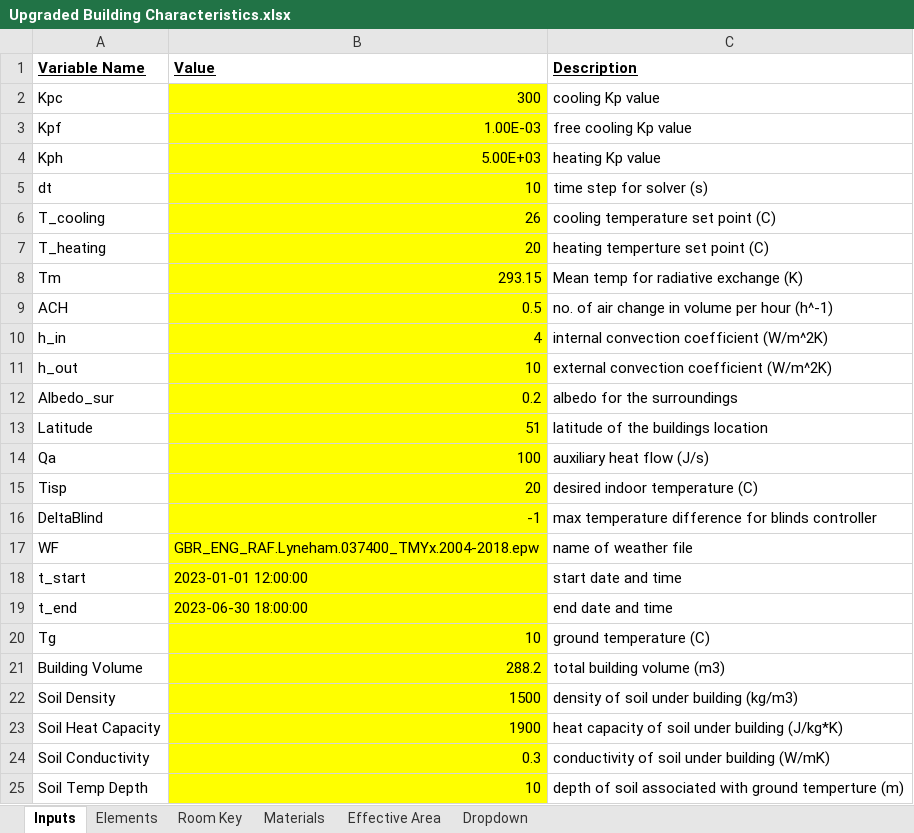
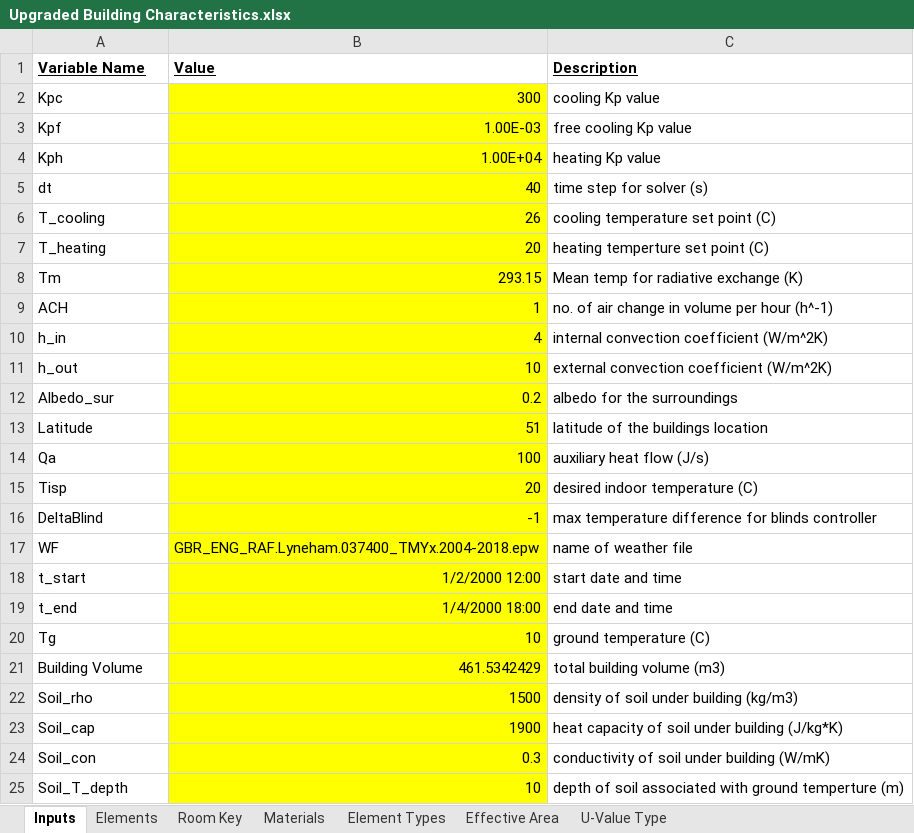
Before and after one commit to gerikcha/RenewEV-Heat-Loss-Code, an Excel workbook: Upgraded Building Characteristics.xlsx, sheet Inputs, drawn as a sheet; values as stored, in another font and other column widths than the file's, no borders; the diff names each change by its address in the sheet, - before the commit and + after, or states it on an @@ line.

```diff
--- a/Upgraded Building Characteristics.xlsx (sheet Inputs)
+++ b/Upgraded Building Characteristics.xlsx (sheet Inputs)
-sheet tab: Dropdown
+sheet tab: Element Types
+sheet tab: U-Value Type
@@ sheet tab order changed: Inputs | Elements | Room Key | Materials | Element Types | Effective Area | U-Value Type @@
-B4 (Value): 5.00E+03
+B4 (Value): 1.00E+04
-B5 (Value): 10
+B5 (Value): 40
-B9 (Value): 0.5
+B9 (Value): 1
-B18 (Value): 2023-01-01 12:00:00
+B18 (Value): 1/2/2000 12:00
-B19 (Value): 2023-06-30 18:00:00
+B19 (Value): 1/4/2000 18:00
-B21 (Value): 288.2
+B21 (Value): 461.5342429
-A22 (Variable Name): Soil Density
+A22 (Variable Name): Soil_rho
-A23 (Variable Name): Soil Heat Capacity
+A23 (Variable Name): Soil_cap
-A24 (Variable Name): Soil Conductivity
+A24 (Variable Name): Soil_con
-A25 (Variable Name): Soil Temp Depth
+A25 (Variable Name): Soil_T_depth
```
Also changed, not shown: sheet Elements, sheet Room Key, sheet Effective Area, sheet Materials, sheet Element Types.
